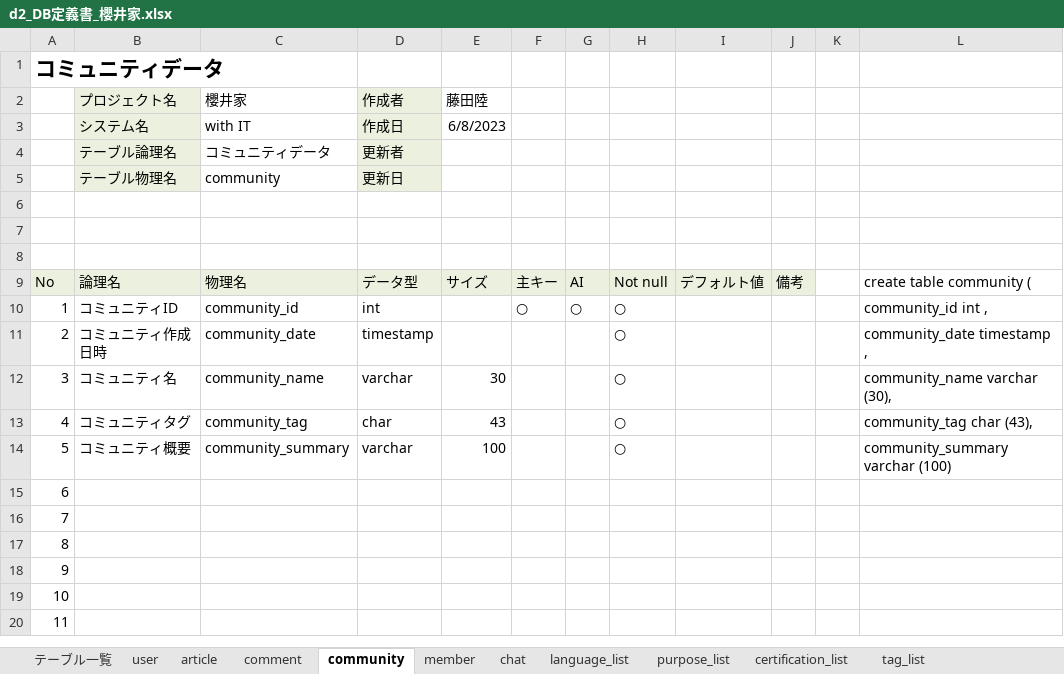
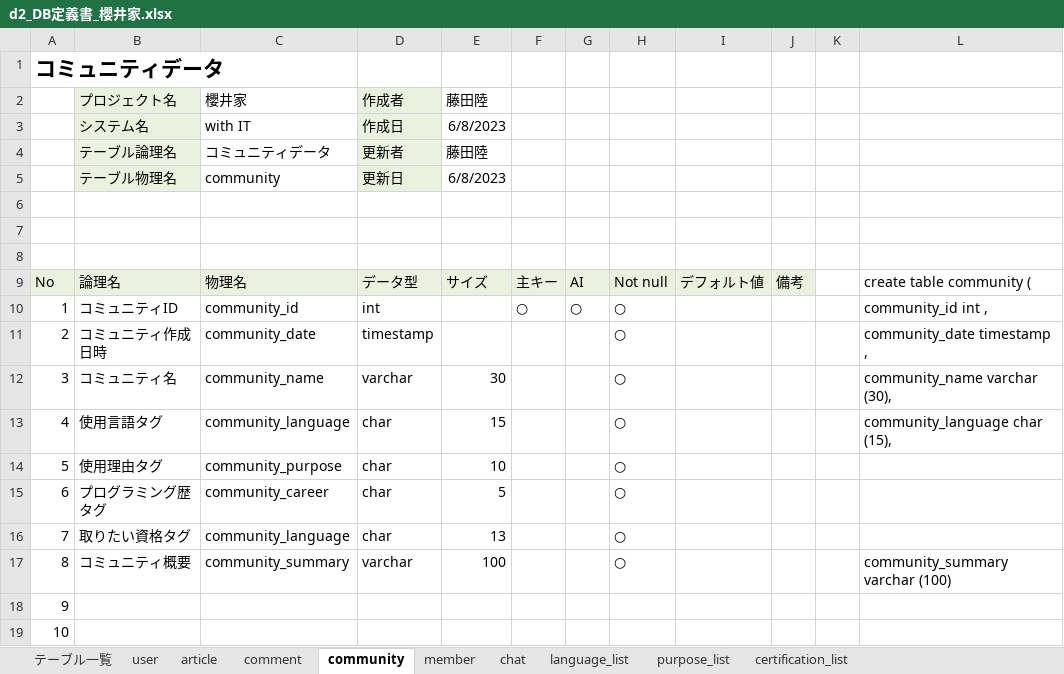
Before and after one commit to dojo2023/D-2, an Excel workbook: doc/d2_DB定義書_櫻井家.xlsx, sheet community, drawn as a sheet; only a part is shown; the shorter side is filled out with more unchanged rows; values as stored, in another font and other column widths than the file's, no borders; removed rows and columns are numbered as before the commit, all else as after; the diff names each change by its address in the sheet, - before the commit and + after, or states it on an @@ line.

Commit message:
更新
DB定義書: tag_list削除、article, communityテーブルでタグを細分化
データベース作成用文章一覧: 固定の各listテーブルの記述内容を追加

```diff
--- a/doc/d2_DB定義書_櫻井家.xlsx (sheet community)
+++ b/doc/d2_DB定義書_櫻井家.xlsx (sheet community)
-sheet tab: tag_list
-E4 (藤田陸): (empty)
+E4 (藤田陸): 藤田陸
-E5 (藤田陸): (empty)
+E5 (藤田陸): 6/8/2023
-row 13: 4 | コミュニティタグ | community_tag | char | 43 |  |  | ○ |  |  |  | community_tag char (43),
+row 13: 4 | 使用言語タグ | community_language | char | 15 |  |  | ○ |  |  |  | community_language char (15),
+row 14: 5 | 使用理由タグ | community_purpose | char | 10 |  |  | ○
+row 15: 6 | プログラミング歴タグ | community_career | char | 5 |  |  | ○
+row 16: 7 | 取りたい資格タグ | community_language | char | 13 |  |  | ○
@@ column A renumbered between rows 17 and 32 @@
```
Also changed, not shown: sheet article, sheet テーブル一覧, sheet purpose_list, sheet certification_list, sheet language_list, sheet comment, formulas that keep their value, 2 other files.
